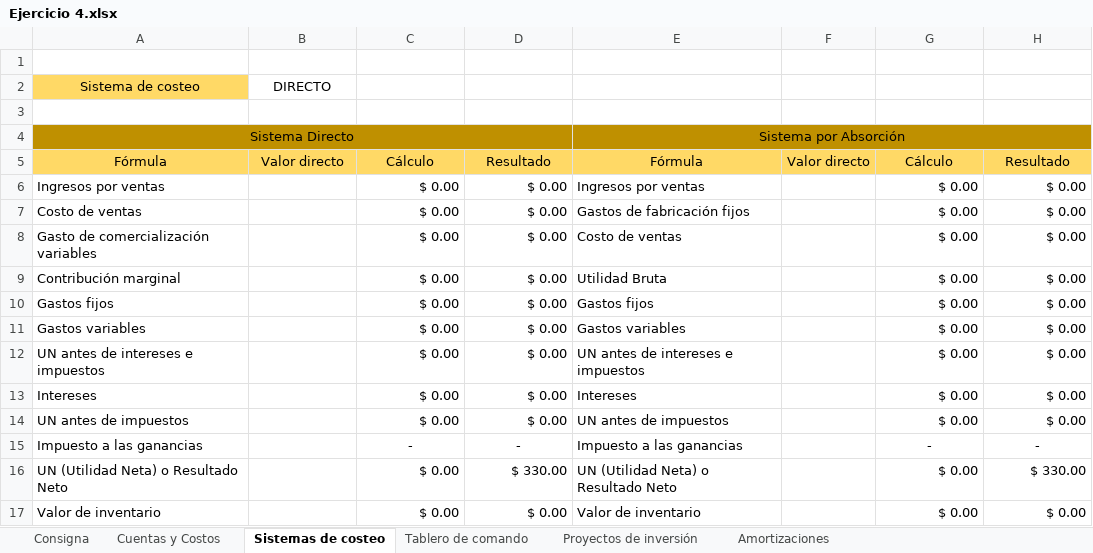
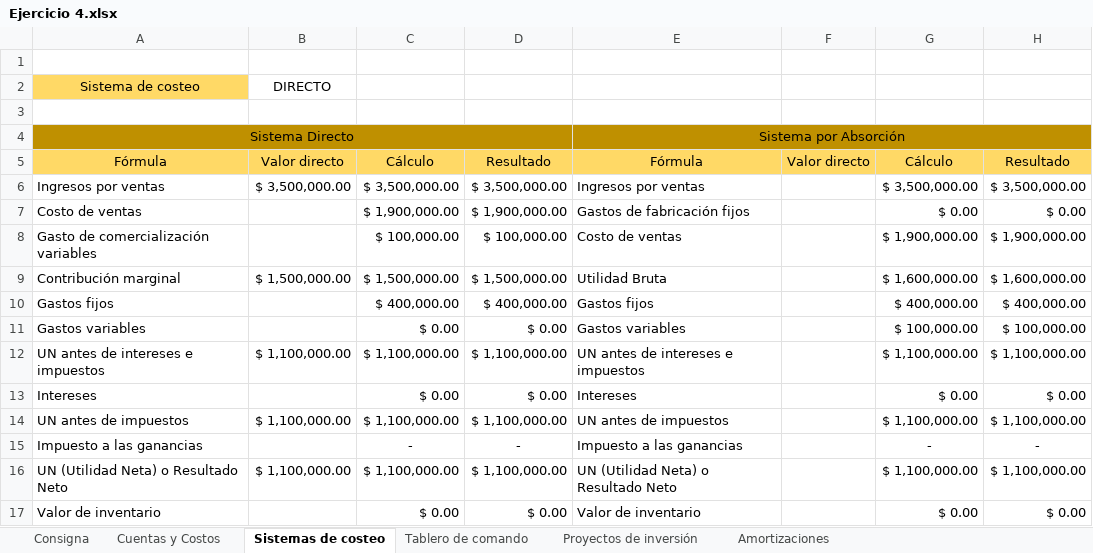
Before and after one commit to TamboriniAgustin/seguimientoUTN, an Excel workbook: 3er Año/Economía/Práctica de Parcial/Costos - Contabilidad - Tablero de comando/Ejercicio 4.xlsx, sheet Sistemas de costeo, drawn as a sheet; values as stored, in another font and other column widths than the file's, no borders; the diff names each change by its address in the sheet, - before the commit and + after, or states it on an @@ line.

```diff
--- a/3er Año/Economía/Práctica de Parcial/Costos - Contabilidad - Tablero de comando/Ejercicio 4.xlsx (sheet Sistemas de costeo)
+++ b/3er Año/Economía/Práctica de Parcial/Costos - Contabilidad - Tablero de comando/Ejercicio 4.xlsx (sheet Sistemas de costeo)
-B6: (empty)
+B6: $ 3,500,000.00
-C6: $ 0.00
+C6: $ 3,500,000.00
-D6: $ 0.00
+D6: $ 3,500,000.00
-G6: $ 0.00
+G6: $ 3,500,000.00
-H6: $ 0.00
+H6: $ 3,500,000.00
-C7: $ 0.00
+C7: $ 1,900,000.00
-D7: $ 0.00
+D7: $ 1,900,000.00
-C8: $ 0.00
+C8: $ 100,000.00
-D8: $ 0.00
+D8: $ 100,000.00
-G8: $ 0.00
+G8: $ 1,900,000.00
-H8: $ 0.00
+H8: $ 1,900,000.00
-B9: (empty)
+B9: $ 1,500,000.00
-C9: $ 0.00
+C9: $ 1,500,000.00
-D9: $ 0.00
+D9: $ 1,500,000.00
-G9: $ 0.00
+G9: $ 1,600,000.00
-H9: $ 0.00
+H9: $ 1,600,000.00
-C10: $ 0.00
+C10: $ 400,000.00
-D10: $ 0.00
+D10: $ 400,000.00
-G10: $ 0.00
+G10: $ 400,000.00
-H10: $ 0.00
+H10: $ 400,000.00
-G11: $ 0.00
+G11: $ 100,000.00
-H11: $ 0.00
+H11: $ 100,000.00
-B12: (empty)
+B12: $ 1,100,000.00
-C12: $ 0.00
+C12: $ 1,100,000.00
-D12: $ 0.00
+D12: $ 1,100,000.00
-G12: $ 0.00
+G12: $ 1,100,000.00
-H12: $ 0.00
+H12: $ 1,100,000.00
-B14: (empty)
+B14: $ 1,100,000.00
-C14: $ 0.00
+C14: $ 1,100,000.00
-D14: $ 0.00
+D14: $ 1,100,000.00
-G14: $ 0.00
+G14: $ 1,100,000.00
-H14: $ 0.00
+H14: $ 1,100,000.00
-B16: (empty)
+B16: $ 1,100,000.00
-C16: $ 0.00
+C16: $ 1,100,000.00
-D16: $ 330.00
+D16: $ 1,100,000.00
-G16: $ 0.00
+G16: $ 1,100,000.00
-H16: $ 330.00
+H16: $ 1,100,000.00
```
Also changed, not shown: sheet Cuentas y Costos, sheet Consigna, sheet Tablero de comando, formulas that keep their value, Seguidor de Carrera.xlsx, 28 other files.
